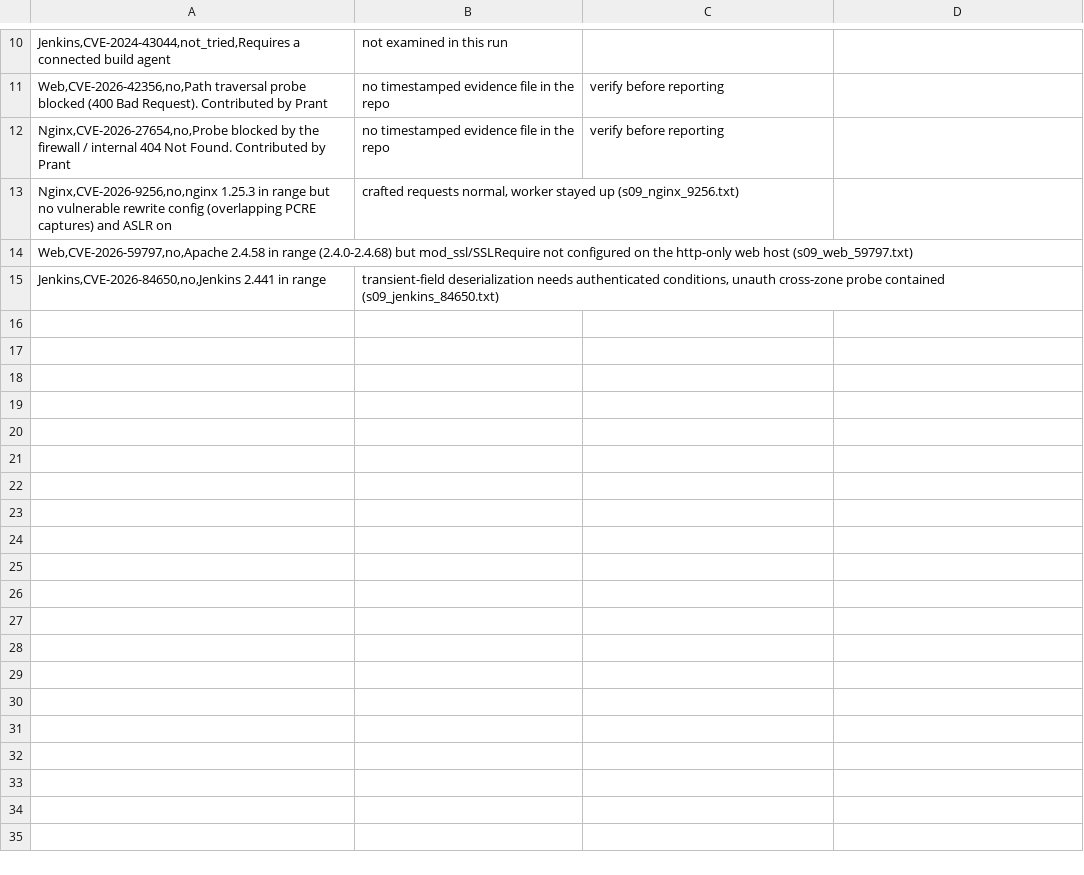
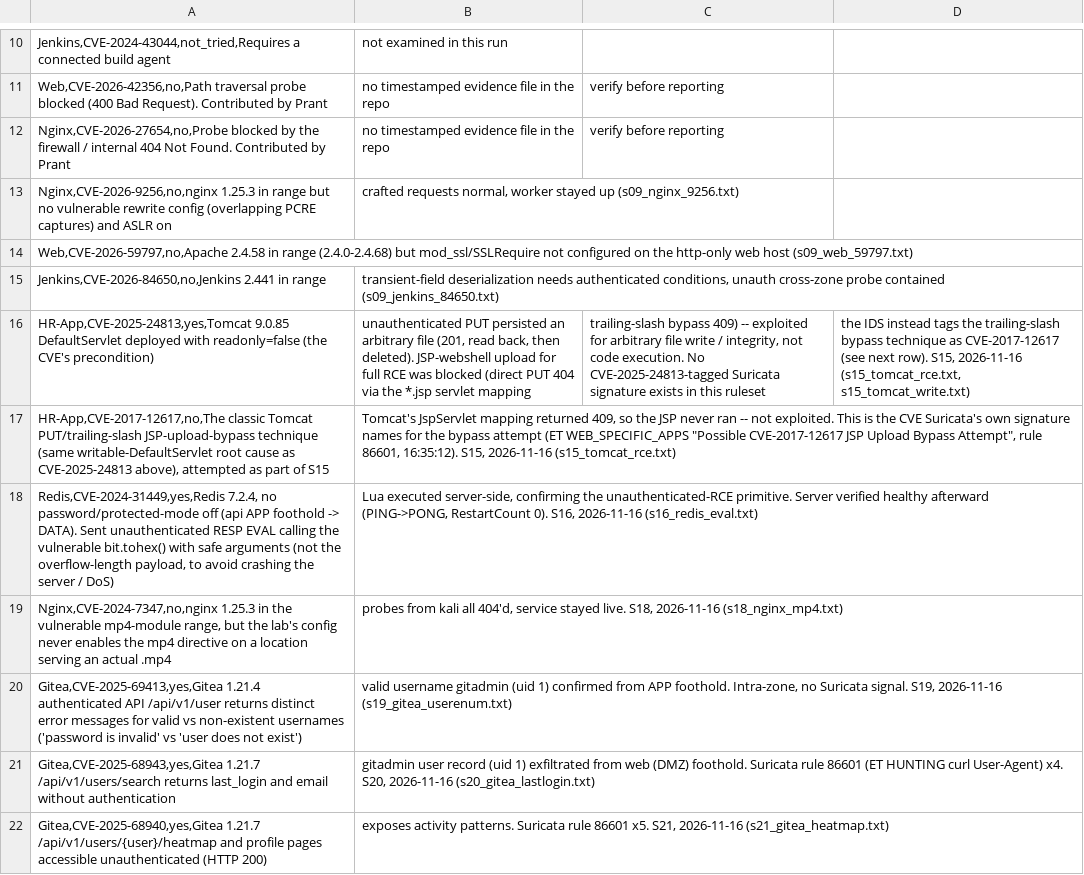
Before and after one commit to Apichat-L/VCKG-Security-Alerts, a CSV file: evaluation/pentest_results.csv, drawn as a sheet; only a part is shown, gaps mark what is left out; the diff covers the shown part only; the diff names each change by its address in the sheet, - before the commit and + after, or states it on an @@ line.

```diff
--- a/evaluation/pentest_results.csv
+++ b/evaluation/pentest_results.csv
+row 16: HR-App,CVE-2025-24813,yes,Tomcat 9.0.85 DefaultServlet deployed with readonly=false (the CVE's precondition) | unauthenticated PUT persisted an arbitrary file (201, read back, then deleted). JSP-webshell upload for full RCE was blocked (direct PUT 404 via the *.jsp servlet mapping | trailing-slash bypass 409) -- exploited for arbitrary file write / integrity, not code execution. No CVE-2025-24813-tagged Suricata signature exists in this ruleset | the IDS instead tags the trailing-slash bypass technique as CVE-2017-12617 (see next row). S15, 2026-11-16 (s15_tomcat_rce.txt, s15_tomcat_write.txt)
+row 17: HR-App,CVE-2017-12617,no,The classic Tomcat PUT/trailing-slash JSP-upload-bypass technique (same writable-DefaultServlet root cause as CVE-2025-24813 above), attempted as part of S15 | Tomcat's JspServlet mapping returned 409, so the JSP never ran -- not exploited. This is the CVE Suricata's own signature names for the bypass attempt (ET WEB_SPECIFIC_APPS "Possible CVE-2017-12617 JSP Upload Bypass Attempt", rule 86601, 16:35:12). S15, 2026-11-16 (s15_tomcat_rce.txt)
+row 18: Redis,CVE-2024-31449,yes,Redis 7.2.4, no password/protected-mode off (api APP foothold -> DATA). Sent unauthenticated RESP EVAL calling the vulnerable bit.tohex() with safe arguments (not the overflow-length payload, to avoid crashing the server / DoS) | Lua executed server-side, confirming the unauthenticated-RCE primitive. Server verified healthy afterward (PING->PONG, RestartCount 0). S16, 2026-11-16 (s16_redis_eval.txt)
+row 19: Nginx,CVE-2024-7347,no,nginx 1.25.3 in the vulnerable mp4-module range, but the lab's config never enables the mp4 directive on a location serving an actual .mp4 | probes from kali all 404'd, service stayed live. S18, 2026-11-16 (s18_nginx_mp4.txt)
+row 20: Gitea,CVE-2025-69413,yes,Gitea 1.21.4 authenticated API /api/v1/user returns distinct error messages for valid vs non-existent usernames ('password is invalid' vs 'user does not exist') | valid username gitadmin (uid 1) confirmed from APP foothold. Intra-zone, no Suricata signal. S19, 2026-11-16 (s19_gitea_userenum.txt)
+row 21: Gitea,CVE-2025-68943,yes,Gitea 1.21.7 /api/v1/users/search returns last_login and email without authentication | gitadmin user record (uid 1) exfiltrated from web (DMZ) foothold. Suricata rule 86601 (ET HUNTING curl User-Agent) x4. S20, 2026-11-16 (s20_gitea_lastlogin.txt)
+row 22: Gitea,CVE-2025-68940,yes,Gitea 1.21.7 /api/v1/users/{user}/heatmap and profile pages accessible unauthenticated (HTTP 200) | exposes activity patterns. Suricata rule 86601 x5. S21, 2026-11-16 (s21_gitea_heatmap.txt)
```
Also changed, not shown: 7 added rows and 2 edited cells elsewhere in this file, 17 other files.
